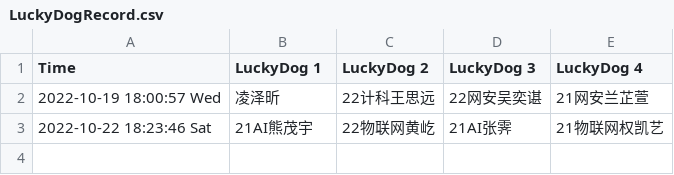
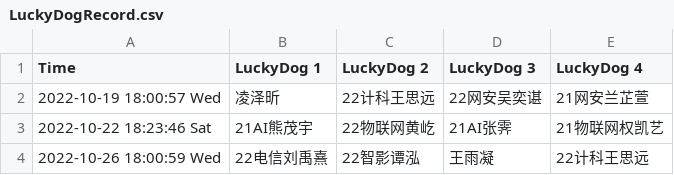
Before and after one commit to dukerki/VJudge-Spider-on-TravisCI, a CSV file: LuckyDogRecord.csv, drawn as a sheet.

```diff
--- a/LuckyDogRecord.csv
+++ b/LuckyDogRecord.csv
@@ -3 +3,2 @@ Time, LuckyDog 1, LuckyDog 2, LuckyDog 3, LuckyDog 4
 2022-10-22 18:23:46 Sat, 21AI熊茂宇, 22物联网黄屹, 21AI张霁, 21物联网权凯艺
+2022-10-26 18:00:59 Wed, 22电信刘禹熹, 22智影谭泓, 王雨凝, 22计科王思远
```
Also changed, not shown: ContestRecord.csv, Weight.csv, 2 other files.
